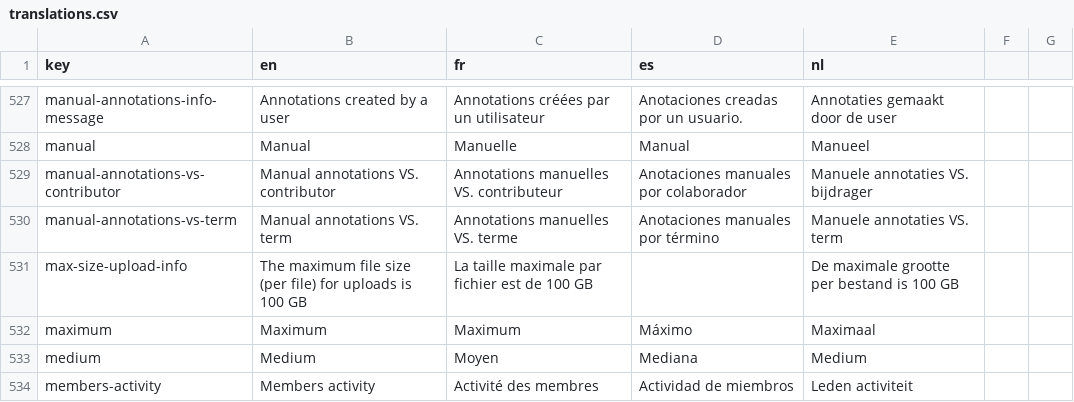
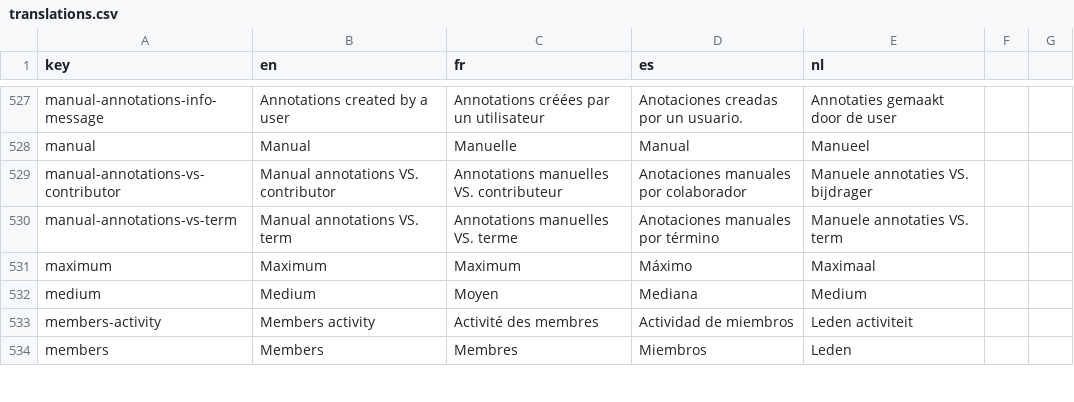
Before and after one commit to cytomine/cytomine, a CSV file: web-ui/src/locales/translations.csv, drawn as a sheet; only a part is shown, gaps mark what is left out; the shorter side is filled out with more unchanged rows.

```diff
--- a/web-ui/src/locales/translations.csv
+++ b/web-ui/src/locales/translations.csv
@@ -530,3 +530,2 @@ manual-annotations-vs-contributor,Manual annotations VS. contributor,Annotations
 manual-annotations-vs-term,Manual annotations VS. term,Annotations manuelles VS. terme,Anotaciones manuales por término,Manuele annotaties VS. term
-max-size-upload-info,The maximum file size (per file) for uploads is 100 GB,La taille maximale par fichier est de 100 GB,,De maximale grootte per bestand is 100 GB
 maximum,Maximum,Maximum,Máximo,Maximaal
```
Also changed, not shown: 1 other file.
